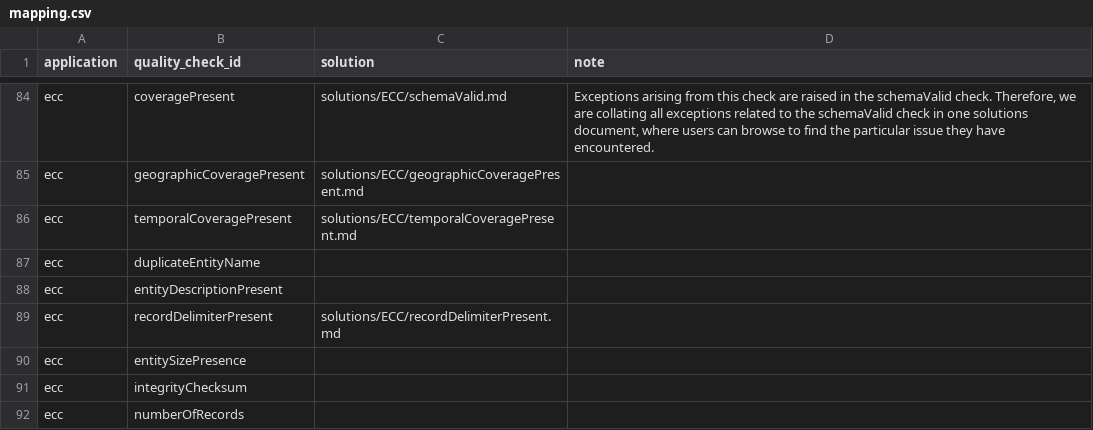
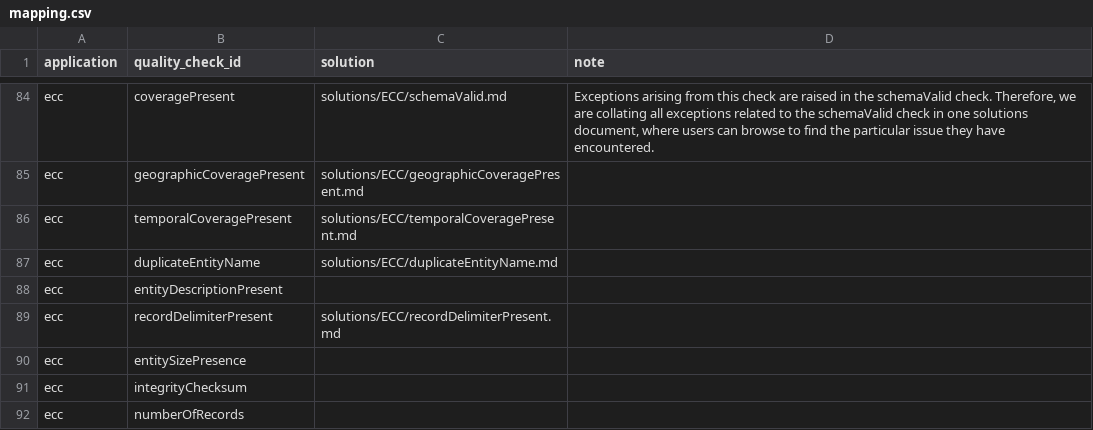
Before and after one commit to EDIorg/quality-check-solutions, a CSV file: mapping.csv, drawn as a sheet; only a part is shown, gaps mark what is left out.

Commit message:
Add solution for ECC duplicateEntityName check
This commit adds documentation to help data authors address issues
related to the ECC duplicateEntityName check. The documentation
provides actionable information for correcting associated issues.

```diff
--- a/mapping.csv
+++ b/mapping.csv
@@ -86,3 +86,3 @@ ecc,geographicCoveragePresent,solutions/ECC/geographicCoveragePresent.md,
 ecc,temporalCoveragePresent,solutions/ECC/temporalCoveragePresent.md,
-ecc,duplicateEntityName,,
+ecc,duplicateEntityName,solutions/ECC/duplicateEntityName.md,
 ecc,entityDescriptionPresent,,
```
Also changed, not shown: 1 other file.
